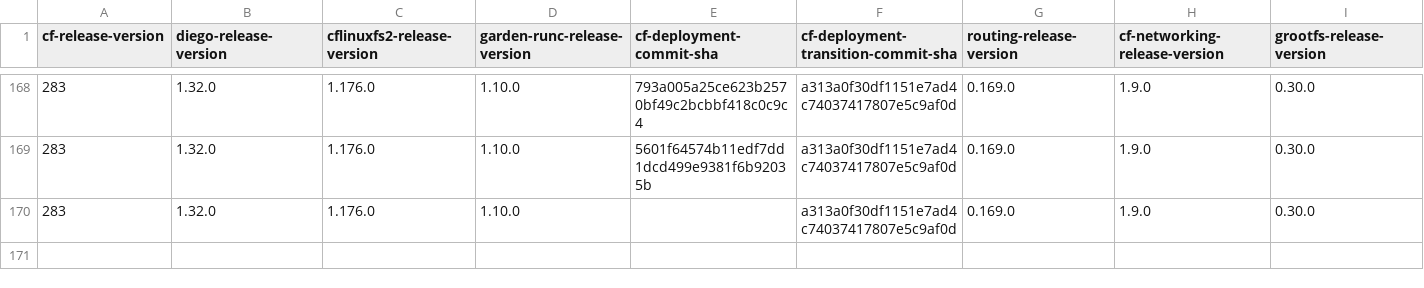
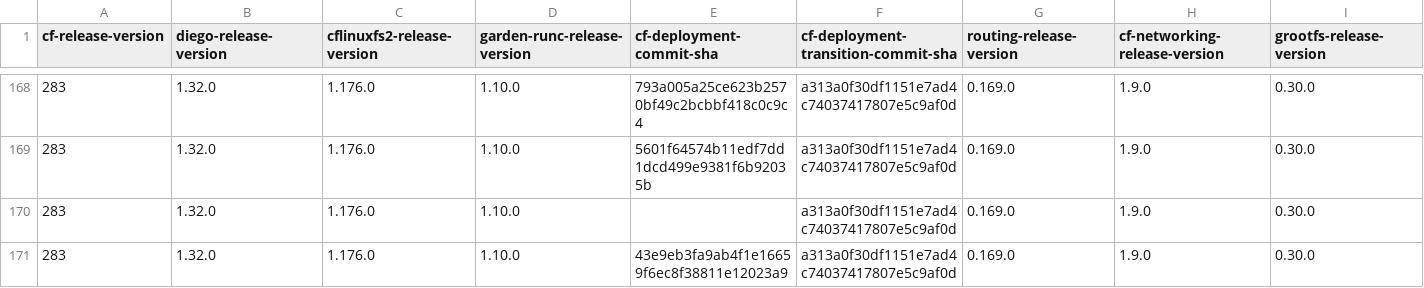
Before and after one commit to cloudfoundry-attic/cf-deployment-transition-compatibility, a CSV file: transition-compatibility.csv, drawn as a sheet; only a part is shown, gaps mark what is left out; rows hold the shown columns only; the diff names each change by its address in the sheet, - before the commit and + after, or states it on an @@ line.

Commit message:
Update transition-compatibility.csv

```diff
--- a/transition-compatibility.csv
+++ b/transition-compatibility.csv
+row 171: 283 | 1.32.0 | 1.176.0 | 1.10.0 | 43e9eb3fa9ab4f1e16659f6ec8f38811e12023a9 | a313a0f30df1151e7ad4c74037417807e5c9af0d | 0.169.0 | 1.9.0 | 0.30.0
```
